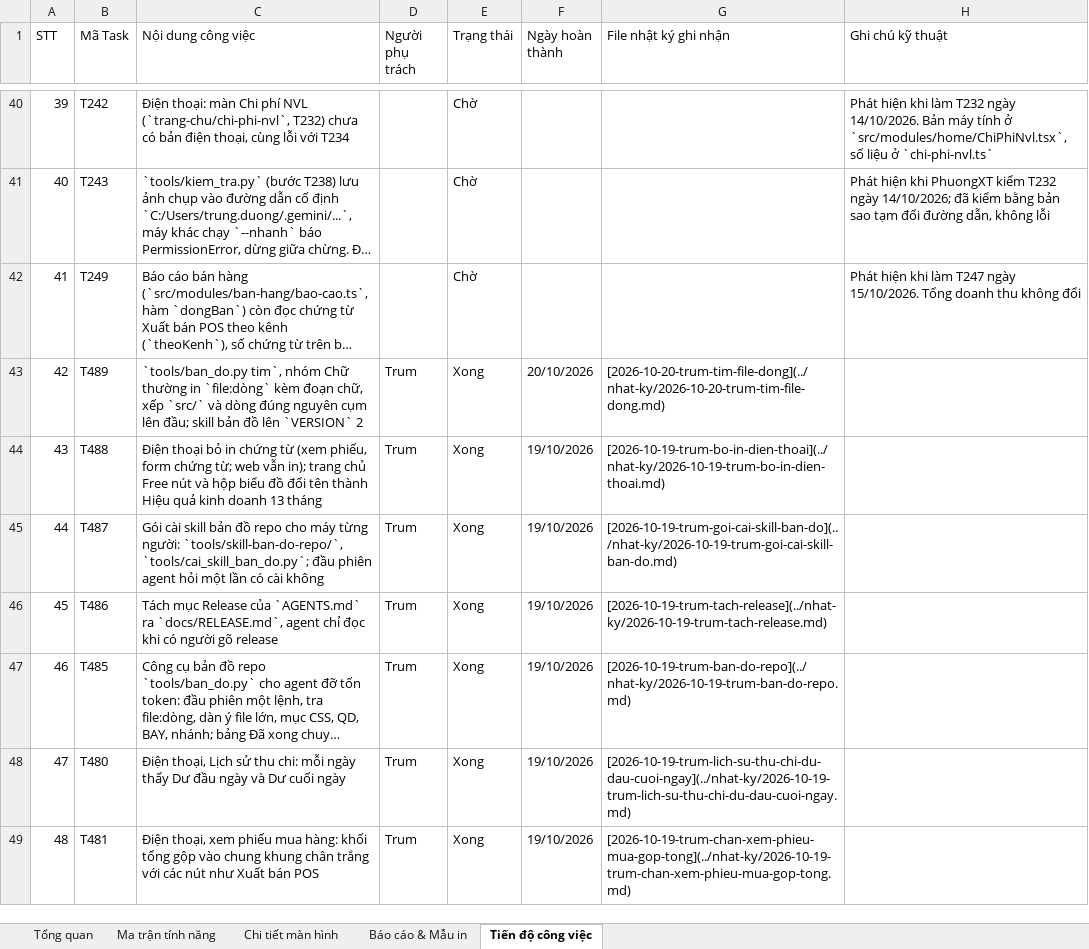
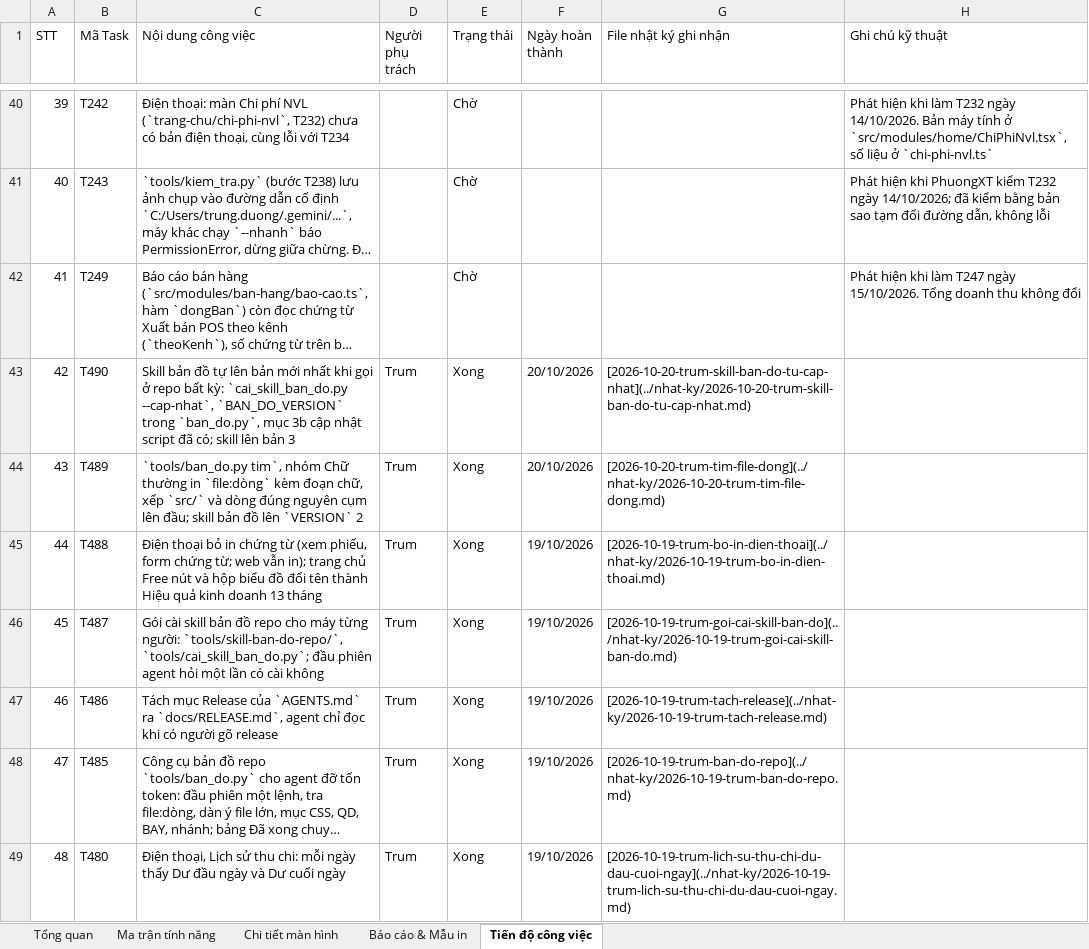
Before and after one commit to trungkhanhduong93/iaccdemo, an Excel workbook: docs/IACC-Cloud-Chi-Tiet-He-Thong.xlsx, sheet Tiến độ công việc, drawn as a sheet; only a part is shown, gaps mark what is left out; the shorter side is filled out with more unchanged rows; long unchanged cells end in …; values as stored, in another font and other column widths than the file's, no cell formats; addresses are those after the commit; the diff names each change by its address in the sheet, - before the commit and + after, or states it on an @@ line.

```diff
--- a/docs/IACC-Cloud-Chi-Tiet-He-Thong.xlsx (sheet Tiến độ công việc)
+++ b/docs/IACC-Cloud-Chi-Tiet-He-Thong.xlsx (sheet Tiến độ công việc)
+row 43: 42 | T490 | Skill bản đồ tự lên bản mới nhất khi gọi ở repo bất kỳ: `cai_skill_ban_do.py --cap-nhat`, `BAN_DO_VERSION` trong `ban_do.py`, mục 3b cập nhật script đã có; skill lên bản 3 | Trum | Xong | 20/10/2026 | [2026-10-20-trum-skill-ban-do-tu-cap-nhat](../nhat-ky/2026-10-20-trum-skill-ban-do-tu-cap-nhat.md)
@@ column A (STT) renumbered from row 44 down @@
```
Also changed, not shown: sheet Tổng quan, cell formats, 9 other files.
